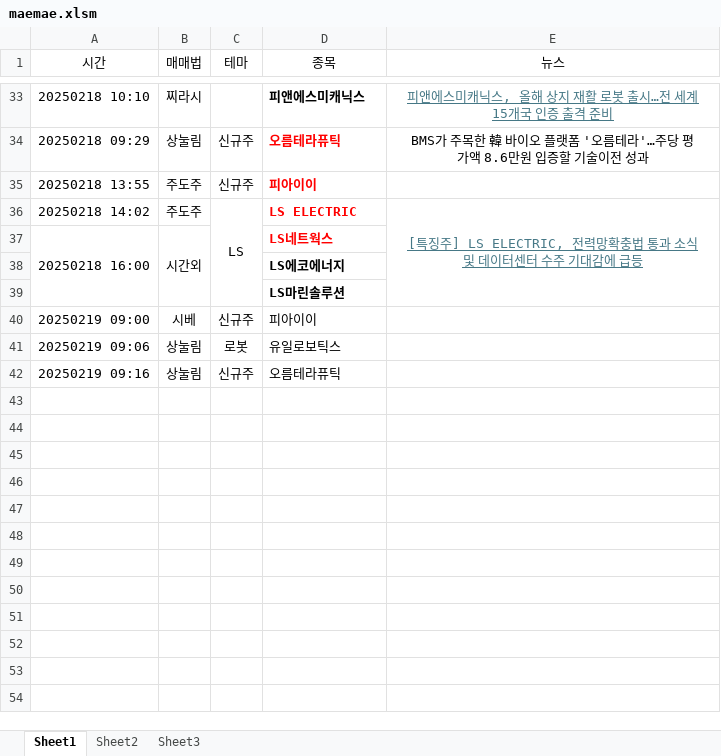
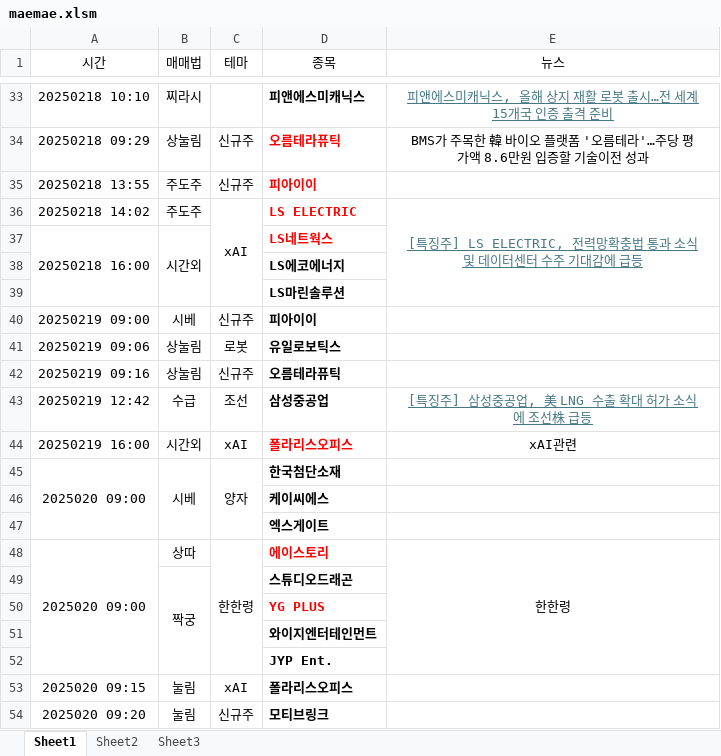
Before and after one commit to LiberSlave/trading, an Excel workbook: Excel/maemae.xlsm, sheet Sheet1, drawn as a sheet; only a part is shown, gaps mark what is left out; values as stored, in another font and other column widths than the file's, no borders; the diff covers the shown part only; the diff names each change by its address in the sheet, - before the commit and + after, or states it on an @@ line.

Commit message:
data를 가져와 save하는 과정을 다시 코딩함. 전체적으로 코드가 깔끔해짐.GetData class에 get-process-save과정을 담음. 혹시몰라서 아직 이전의 클래스들과 함수들은 지우지 않음 마우스커서에 차트(등락률등)데이터 정보 시각화 구현 엑셀시트에 데이터 저장과 동시에 추가로 필요한 정보를 kiwoomAPI에서 받아와 저장하기 구현(일봉 전고점, 시가갭,당일고가 등락률, 매수가격,  당일거래량등) 여러개의 차트를 한 웹페이지에 띄우기

```diff
--- a/Excel/maemae.xlsm (sheet Sheet1)
+++ b/Excel/maemae.xlsm (sheet Sheet1)
-C36 (테마): LS
+C36 (테마): xAI
-D40:D42 bold: off
+D40:D42 bold: on
+row 43: 20250219 12:42 | 수급 | 조선 | 삼성중공업 | [특징주] 삼성중공업, 美 LNG 수출 확대 허가 소식에 조선株 급등
+row 44: 20250219 16:00 | 시간외 | xAI | 폴라리스오피스 | xAI관련
+row 45: 2025020 09:00 | 시베 | 양자 | 한국첨단소재
+row 46:  |  |  | 케이씨에스
+row 47:  |  |  | 엑스게이트
+row 48: 2025020 09:00 | 상따 | 한한령 | 에이스토리 | 한한령
+row 49:  | 짝궁 |  | 스튜디오드래곤
+row 50:  |  |  | YG PLUS
+row 51:  |  |  | 와이지엔터테인먼트
+row 52:  |  |  | JYP Ent.
+row 53: 2025020 09:15 | 눌림 | xAI | 폴라리스오피스
+row 54: 2025020 09:20 | 눌림 | 신규주 | 모티브링크
```
Also changed, not shown: 27 added rows and 2 edited cells elsewhere in this sheet, 7 other files.
